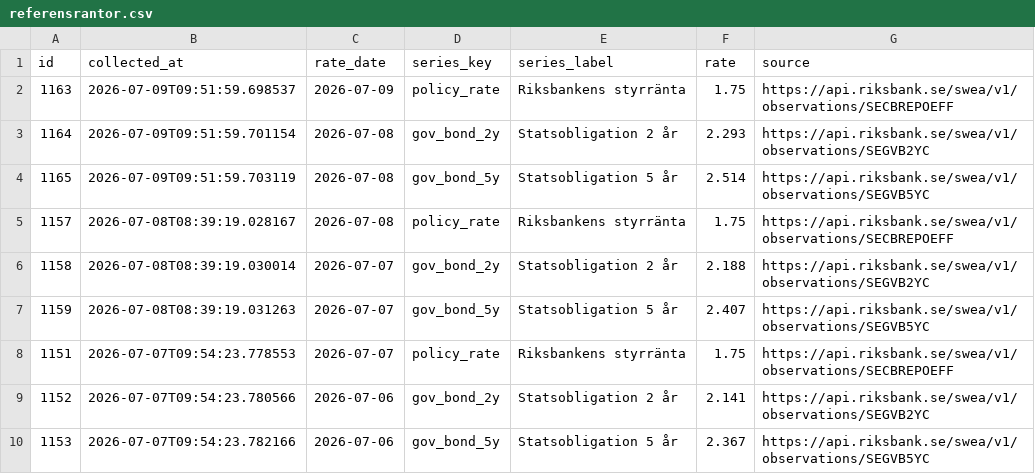
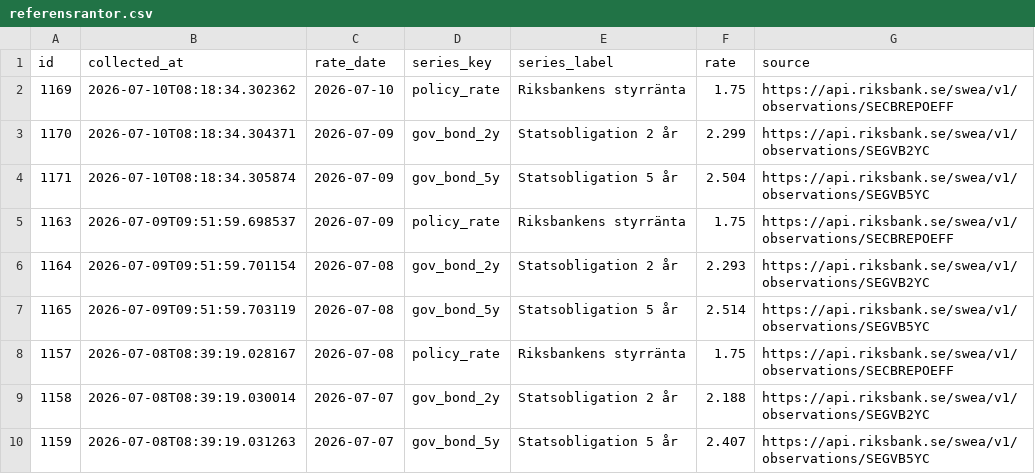
Before and after one commit to jantarnell-art/borantor-agent-, a CSV file: data/export/referensrantor.csv, drawn as a sheet; only a part is shown; the shorter side is filled out with more unchanged rows; the diff names each change by its address in the sheet, - before the commit and + after, or states it on an @@ line.

```diff
--- a/data/export/referensrantor.csv
+++ b/data/export/referensrantor.csv
+row 2: 1169 | 2026-07-10T08:18:34.302362 | 2026-07-10 | policy_rate | Riksbankens styrränta | 1.75 | https://api.riksbank.se/swea/v1/observations/SECBREPOEFF
+row 3: 1170 | 2026-07-10T08:18:34.304371 | 2026-07-09 | gov_bond_2y | Statsobligation 2 år | 2.299 | https://api.riksbank.se/swea/v1/observations/SEGVB2YC
+row 4: 1171 | 2026-07-10T08:18:34.305874 | 2026-07-09 | gov_bond_5y | Statsobligation 5 år | 2.504 | https://api.riksbank.se/swea/v1/observations/SEGVB5YC
```
Also changed, not shown: data/export/listrantor.csv, 1 other file.
